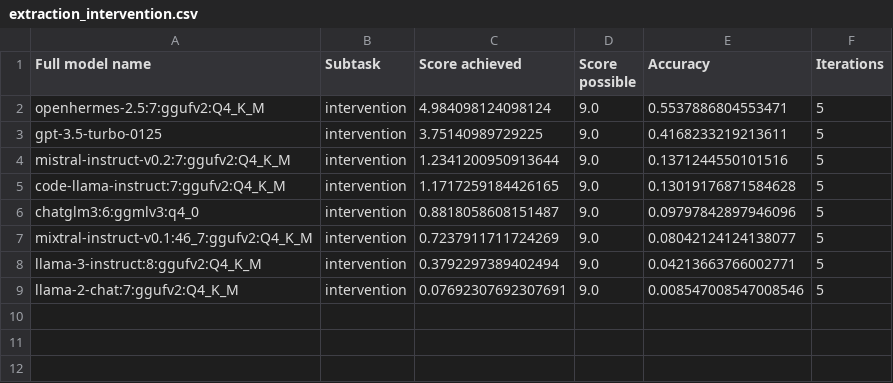
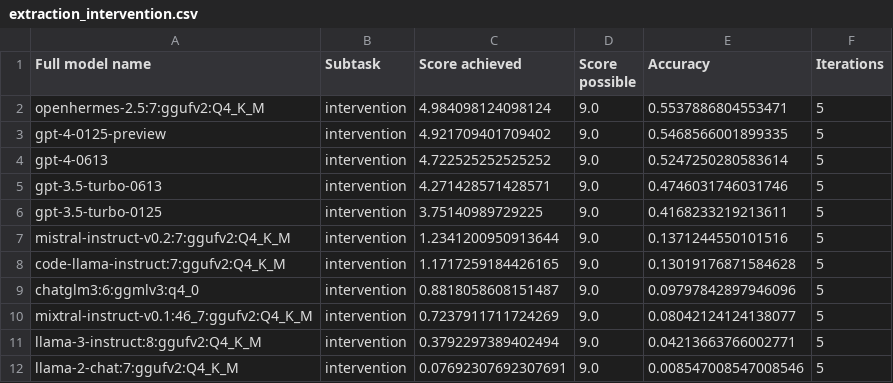
Before and after one commit to biocypher/biochatter, a CSV file: benchmark/results/processed/extraction_intervention.csv, drawn as a sheet.

Commit message:
show single extraction tasks

```diff
--- a/benchmark/results/processed/extraction_intervention.csv
+++ b/benchmark/results/processed/extraction_intervention.csv
@@ -2,2 +2,5 @@ Full model name,Subtask,Score achieved,Score possible,Accuracy,Iterations
 openhermes-2.5:7:ggufv2:Q4_K_M,intervention,4.984098124098124,9.0,0.5537886804553471,5
+gpt-4-0125-preview,intervention,4.921709401709402,9.0,0.5468566001899335,5
+gpt-4-0613,intervention,4.722525252525252,9.0,0.5247250280583614,5
+gpt-3.5-turbo-0613,intervention,4.271428571428571,9.0,0.4746031746031746,5
 gpt-3.5-turbo-0125,intervention,3.75140989729225,9.0,0.4168233219213611,5
```
Also changed, not shown: benchmark/results/processed/extraction_chemical.csv, benchmark/results/processed/extraction_context.csv, 28 other files.
